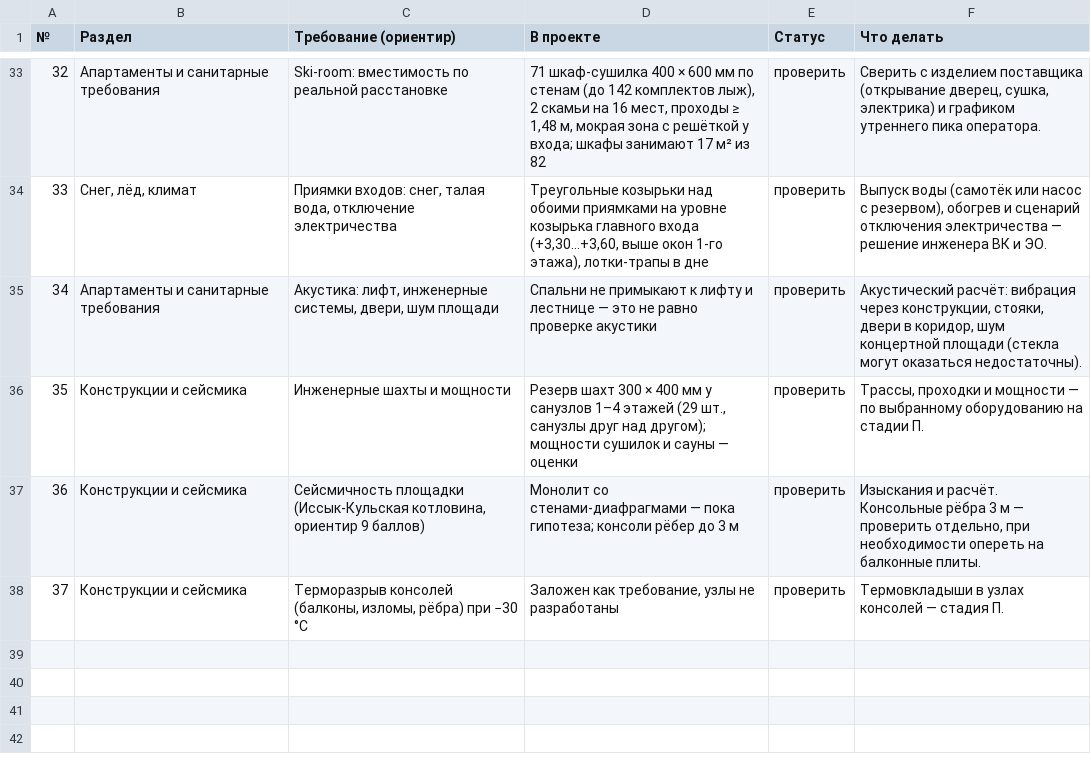
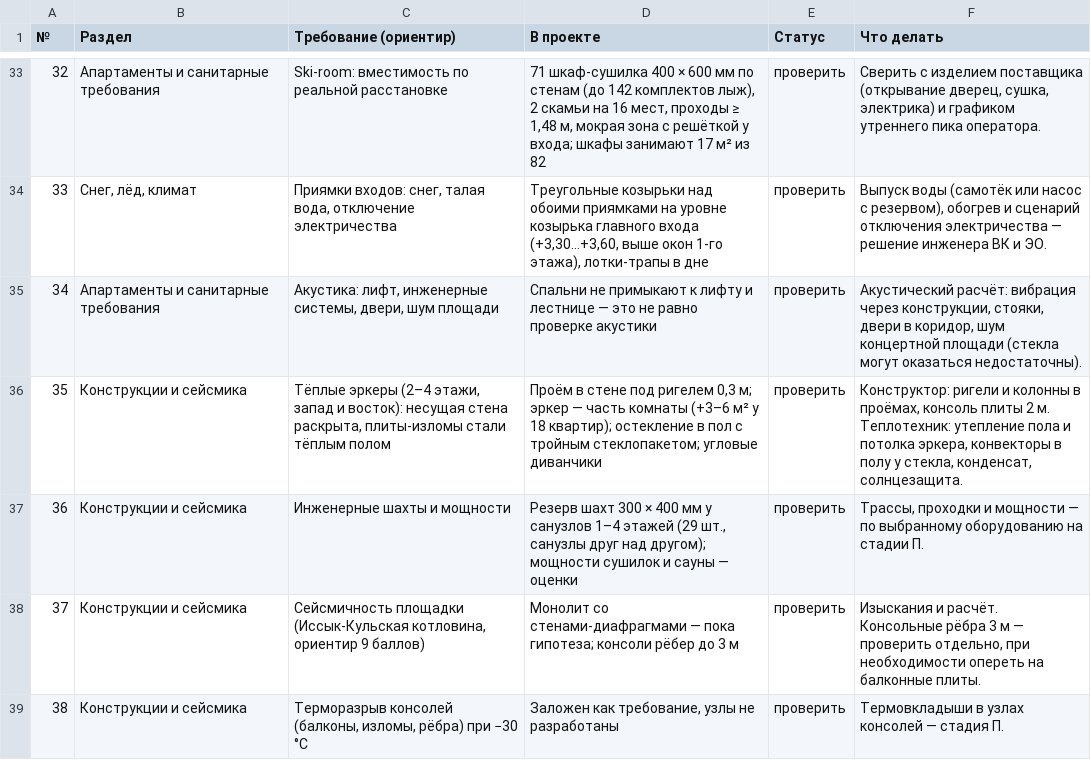
Before and after one commit to ayupov0/ala-too, a CSV file: csv/Чек-лист_норм.csv, drawn as a sheet; only a part is shown, gaps mark what is left out; addresses are those after the commit; the diff names each change by its address in the sheet, - before the commit and + after, or states it on an @@ line.

```diff
--- a/csv/Чек-лист_норм.csv
+++ b/csv/Чек-лист_норм.csv
+row 36: 35 | Конструкции и сейсмика | Тёплые эркеры (2–4 этажи, запад и восток): несущая стена раскрыта, плиты-изломы стали тёплым полом | Проём в стене под ригелем 0,3 м; эркер — часть комнаты (+3–6 м² у 18 квартир); остекление в пол с тройным стеклопакетом; угловые диванчики | проверить | Конструктор: ригели и колонны в проёмах, консоль плиты 2 м. Теплотехник: утепление пола и потолка эркера, конвекторы в полу у стекла, конденсат, солнцезащита.
@@ column A (№) renumbered from row 37 down @@
```
Also changed, not shown: csv/Ведомость_окон.csv, csv/Ведомость_отделки_фасада.csv, 8 other files.
